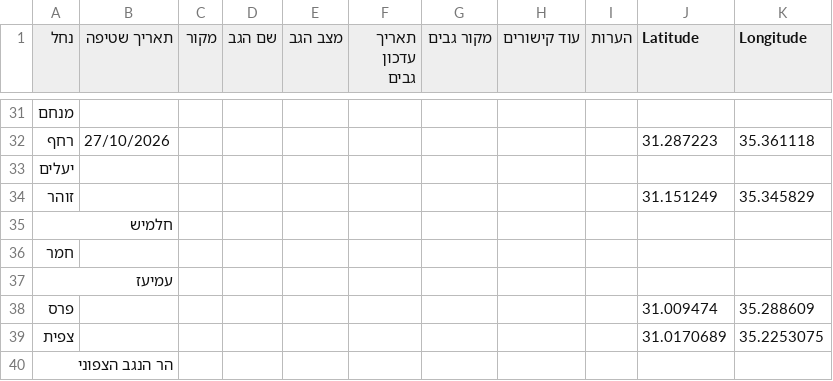
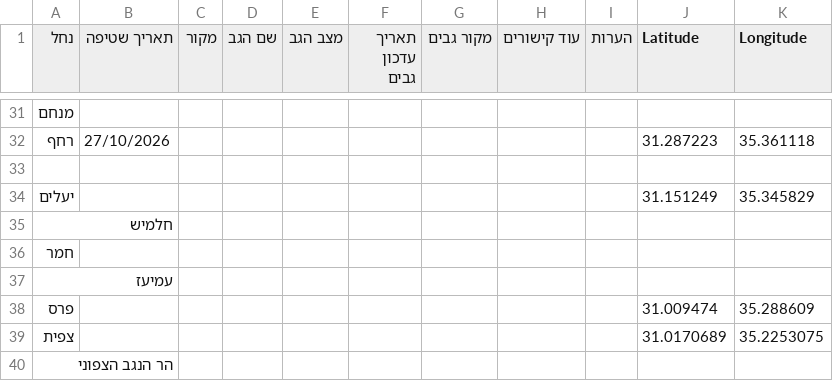
Before and after one commit to zstadler/IHMGeoJSONWaterholes, a TSV file: floods.tsv, drawn as a sheet; only a part is shown, gaps mark what is left out.

```diff
--- a/floods.tsv
+++ b/floods.tsv
@@ -32,4 +32,4 @@
 רחף	27/10/2026								31.287223	35.361118
-יעלים										
-זוהר									31.151249	35.345829
+										
+יעלים									31.151249	35.345829
 חלמיש										
```
